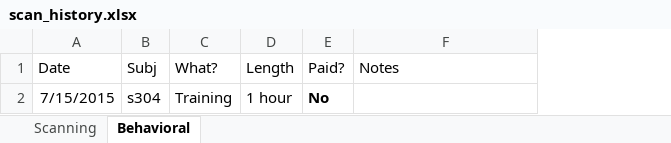
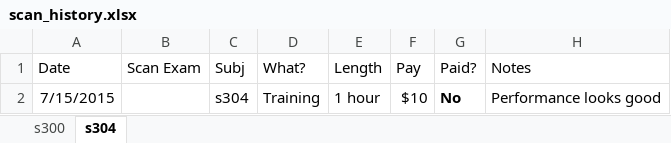
Before and after one commit to dbirman/att_awe, an Excel workbook: scan_history.xlsx, sheet s304, drawn as a sheet; values as stored, in another font and other column widths than the file's, no borders; addresses are those after the commit; the diff names each change by its address in the sheet, - before the commit and + after, or states it on an @@ line.

Commit message:
Adding to history

```diff
--- a/scan_history.xlsx (sheet s304)
+++ b/scan_history.xlsx (sheet s304)
-sheet tab: Scanning
+sheet tab: s300
-sheet tab: Behavioral
+sheet tab: s304
+column B (Scan Exam), empty
+column F (Pay), row 2: $10
-H2 (Notes): (empty)
+H2 (Notes): Performance looks good
```
